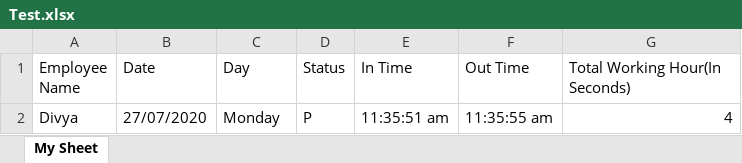
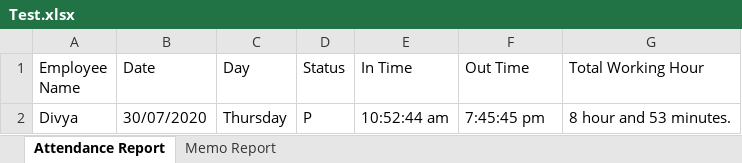
Before and after one commit to VENDETTA-STACK/HindtvBackUp, an Excel workbook: reports/Test.xlsx, sheet Attendance Report, drawn as a sheet; values as stored, in another font and other column widths than the file's, no borders; the diff names each change by its address in the sheet, - before the commit and + after, or states it on an @@ line.

```diff
--- a/reports/Test.xlsx (sheet Attendance Report)
+++ b/reports/Test.xlsx (sheet Attendance Report)
-sheet tab: My Sheet
+sheet tab: Attendance Report
+sheet tab: Memo Report
-G1: Total Working Hour(In Seconds)
+G1: Total Working Hour
-B2 (Date): 27/07/2020
+B2 (Date): 30/07/2020
-C2 (Day): Monday
+C2 (Day): Thursday
-E2 (In Time): 11:35:51 am
+E2 (In Time): 10:52:44 am
-F2 (Out Time): 11:35:55 am
+F2 (Out Time): 7:45:45 pm
-G2 (Total Working Hour): 4
+G2 (Total Working Hour): 8 hour and 53 minutes.
```
Also changed, not shown: 2 other files.
